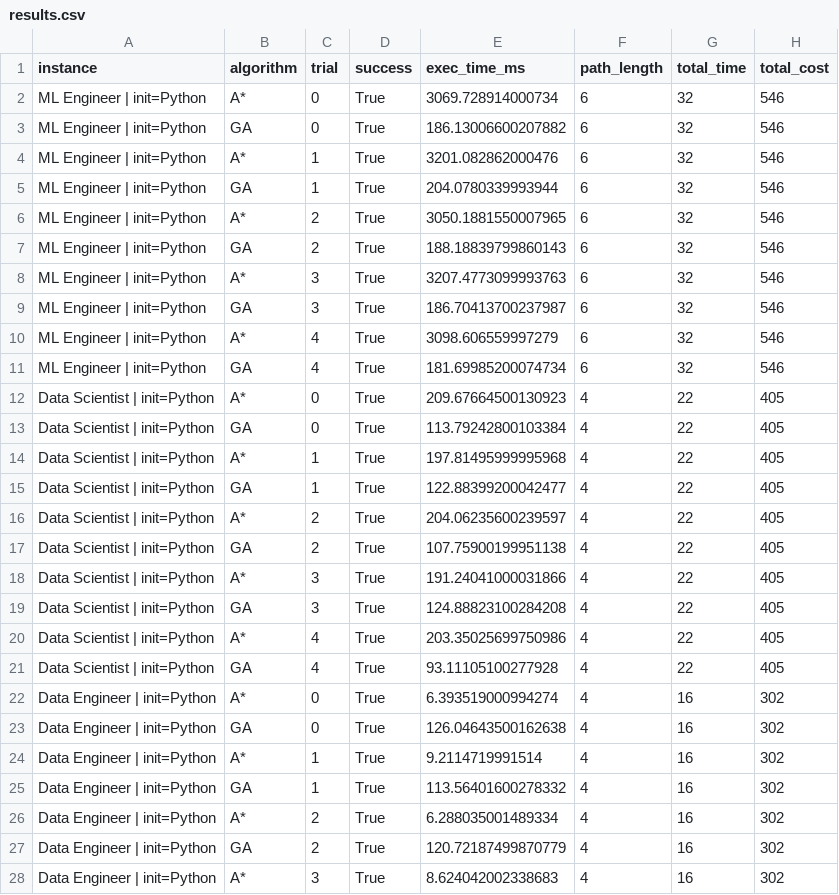
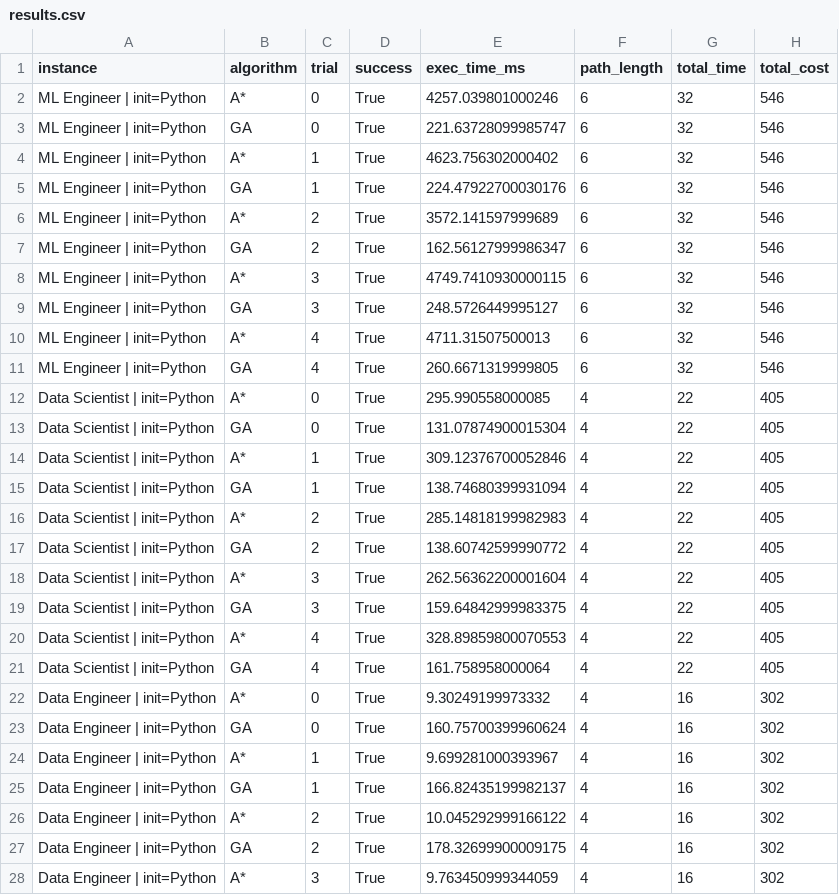
Before and after one commit to Dylan2108/Intelligent-Learning-Path, a CSV file: experiments/results.csv, drawn as a sheet; only a part is shown; the diff covers the shown part only.

Commit message:
feat(experiments): add result plots

```diff
--- a/experiments/results.csv
+++ b/experiments/results.csv
@@ -1,28 +1,28 @@
 instance,algorithm,trial,success,exec_time_ms,path_length,total_time,total_cost
-ML Engineer | init=Python,A*,0,True,3069.728914000734,6,32,546
-ML Engineer | init=Python,GA,0,True,186.13006600207882,6,32,546
-ML Engineer | init=Python,A*,1,True,3201.082862000476,6,32,546
-ML Engineer | init=Python,GA,1,True,204.0780339993944,6,32,546
-ML Engineer | init=Python,A*,2,True,3050.1881550007965,6,32,546
-ML Engineer | init=Python,GA,2,True,188.18839799860143,6,32,546
-ML Engineer | init=Python,A*,3,True,3207.4773099993763,6,32,546
-ML Engineer | init=Python,GA,3,True,186.70413700237987,6,32,546
-ML Engineer | init=Python,A*,4,True,3098.606559997279,6,32,546
-ML Engineer | init=Python,GA,4,True,181.69985200074734,6,32,546
-Data Scientist | init=Python,A*,0,True,209.67664500130923,4,22,405
-Data Scientist | init=Python,GA,0,True,113.79242800103384,4,22,405
-Data Scientist | init=Python,A*,1,True,197.81495999995968,4,22,405
-Data Scientist | init=Python,GA,1,True,122.88399200042477,4,22,405
-Data Scientist | init=Python,A*,2,True,204.06235600239597,4,22,405
-Data Scientist | init=Python,GA,2,True,107.75900199951138,4,22,405
-Data Scientist | init=Python,A*,3,True,191.24041000031866,4,22,405
-Data Scientist | init=Python,GA,3,True,124.88823100284208,4,22,405
-Data Scientist | init=Python,A*,4,True,203.35025699750986,4,22,405
-Data Scientist | init=Python,GA,4,True,93.11105100277928,4,22,405
-Data Engineer | init=Python,A*,0,True,6.393519000994274,4,16,302
-Data Engineer | init=Python,GA,0,True,126.04643500162638,4,16,302
-Data Engineer | init=Python,A*,1,True,9.2114719991514,4,16,302
-Data Engineer | init=Python,GA,1,True,113.56401600278332,4,16,302
-Data Engineer | init=Python,A*,2,True,6.288035001489334,4,16,302
-Data Engineer | init=Python,GA,2,True,120.72187499870779,4,16,302
-Data Engineer | init=Python,A*,3,True,8.624042002338683,4,16,302
+ML Engineer | init=Python,A*,0,True,4257.039801000246,6,32,546
+ML Engineer | init=Python,GA,0,True,221.63728099985747,6,32,546
+ML Engineer | init=Python,A*,1,True,4623.756302000402,6,32,546
+ML Engineer | init=Python,GA,1,True,224.47922700030176,6,32,546
+ML Engineer | init=Python,A*,2,True,3572.141597999689,6,32,546
+ML Engineer | init=Python,GA,2,True,162.56127999986347,6,32,546
+ML Engineer | init=Python,A*,3,True,4749.7410930000115,6,32,546
+ML Engineer | init=Python,GA,3,True,248.5726449995127,6,32,546
+ML Engineer | init=Python,A*,4,True,4711.31507500013,6,32,546
+ML Engineer | init=Python,GA,4,True,260.6671319999805,6,32,546
+Data Scientist | init=Python,A*,0,True,295.990558000085,4,22,405
+Data Scientist | init=Python,GA,0,True,131.07874900015304,4,22,405
+Data Scientist | init=Python,A*,1,True,309.12376700052846,4,22,405
+Data Scientist | init=Python,GA,1,True,138.74680399931094,4,22,405
+Data Scientist | init=Python,A*,2,True,285.14818199982983,4,22,405
+Data Scientist | init=Python,GA,2,True,138.60742599990772,4,22,405
+Data Scientist | init=Python,A*,3,True,262.56362200001604,4,22,405
+Data Scientist | init=Python,GA,3,True,159.64842999983375,4,22,405
+Data Scientist | init=Python,A*,4,True,328.89859800070553,4,22,405
+Data Scientist | init=Python,GA,4,True,161.758958000064,4,22,405
+Data Engineer | init=Python,A*,0,True,9.30249199973332,4,16,302
+Data Engineer | init=Python,GA,0,True,160.75700399960624,4,16,302
+Data Engineer | init=Python,A*,1,True,9.699281000393967,4,16,302
+Data Engineer | init=Python,GA,1,True,166.82435199982137,4,16,302
+Data Engineer | init=Python,A*,2,True,10.045292999166122,4,16,302
+Data Engineer | init=Python,GA,2,True,178.32699900009175,4,16,302
+Data Engineer | init=Python,A*,3,True,9.763450999344059,4,16,302
```
Also changed, not shown: 123 edited cells elsewhere in this file, 4 other files.
